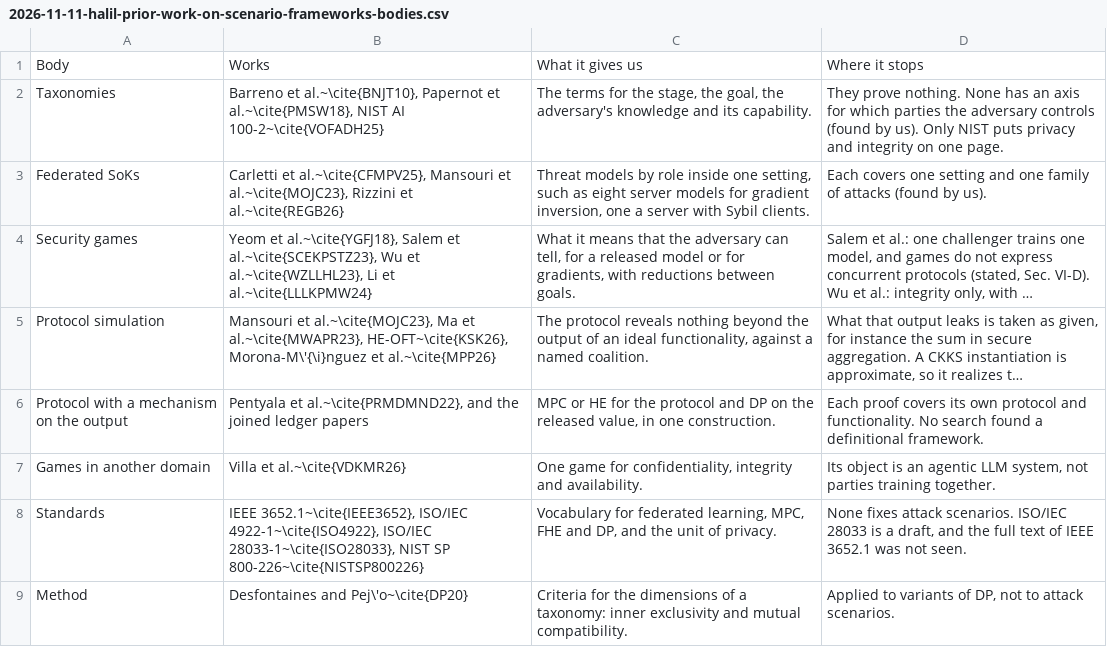
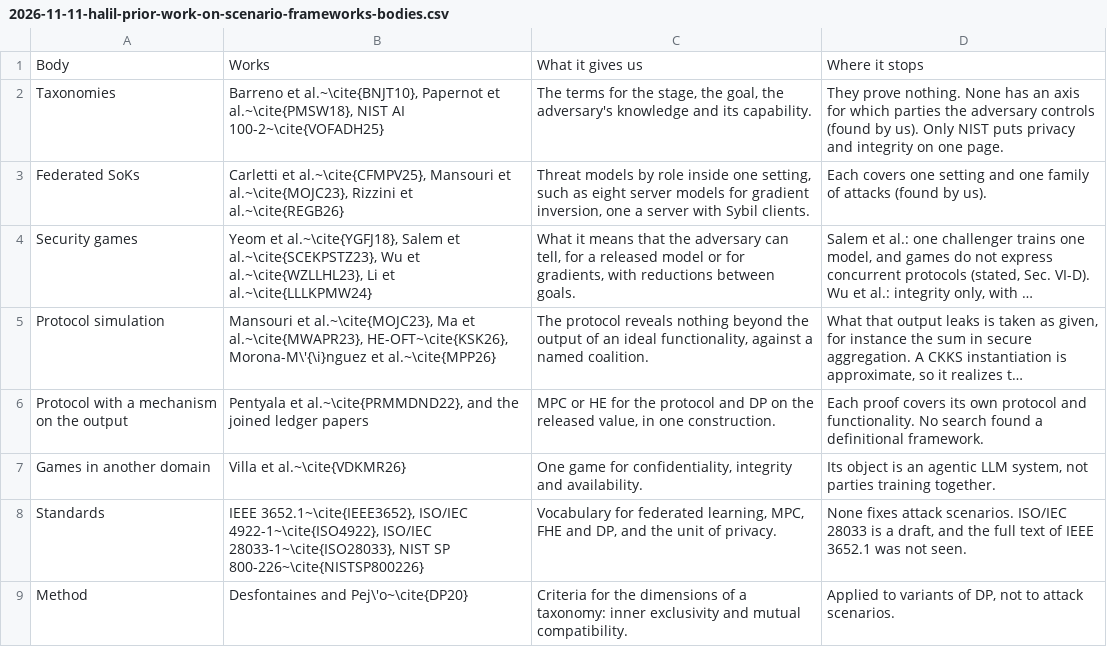
Before and after one commit to hkanpak21/HE-ML, a CSV file: lib/reports/src/data/2026-11-11-halil-prior-work-on-scenario-frameworks-bodies.csv, drawn as a sheet; long unchanged cells end in …; the diff names each change by its address in the sheet, - before the commit and + after, or states it on an @@ line.

```diff
--- a/lib/reports/src/data/2026-11-11-halil-prior-work-on-scenario-frameworks-bodies.csv
+++ b/lib/reports/src/data/2026-11-11-halil-prior-work-on-scenario-frameworks-bodies.csv
-B6: Pentyala et al.~\cite{PRMDMND22}, and the…
+B6: Pentyala et al.~\cite{PRMMDND22}, and the…
```
Also changed, not shown: lib/literature/screening.csv, 22 other files.
